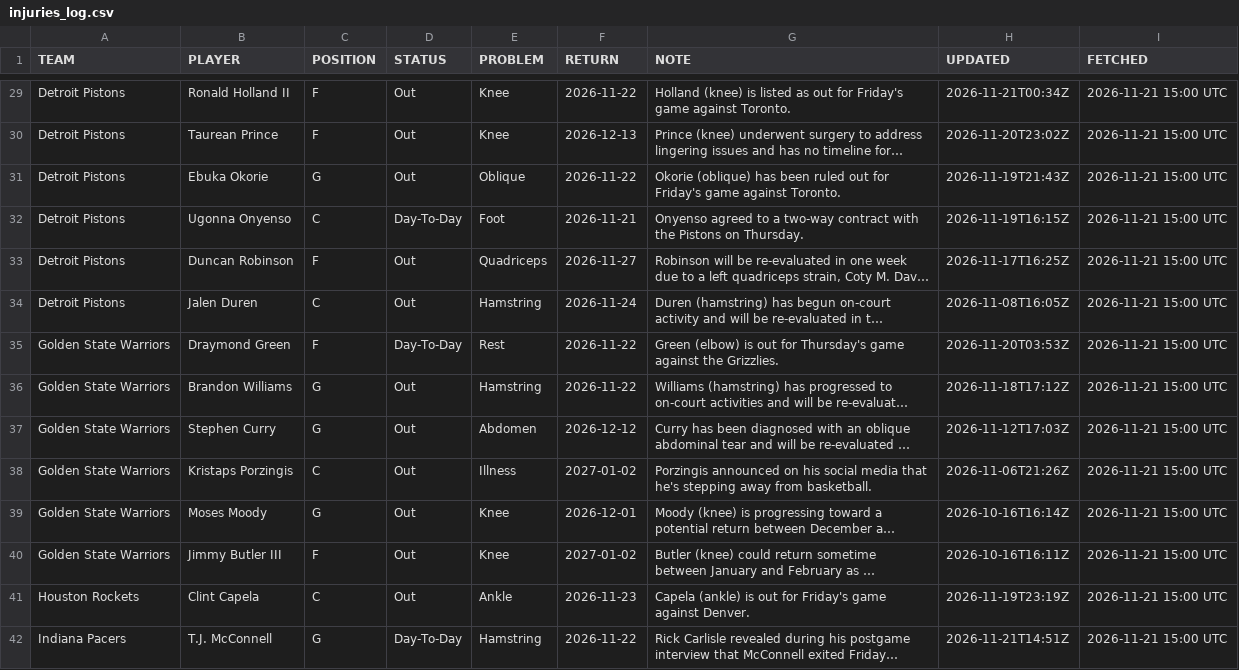
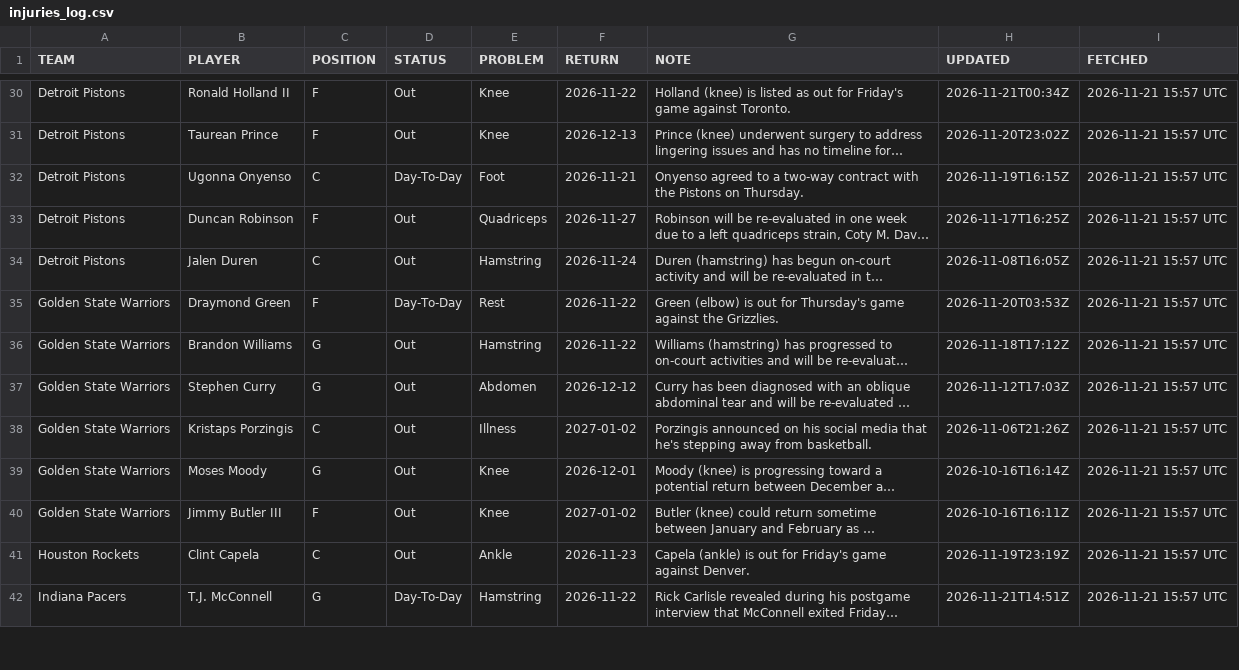
Before and after one commit to Maurizo77/sport-predictor, a CSV file: injuries_log.csv, drawn as a sheet; only a part is shown, gaps mark what is left out; long unchanged cells end in …; removed rows and columns are numbered as before the commit, all else as after; the diff covers the shown part only; the diff names each change by its address in the sheet, - before the commit and + after, or states it on an @@ line.

```diff
--- a/injuries_log.csv
+++ b/injuries_log.csv
-I30:I31 (FETCHED): 2026-11-21 15:00 UTC
+I30:I31 (FETCHED): 2026-11-21 15:57 UTC
-row 31: Detroit Pistons | Ebuka Okorie | G | Out | Oblique | 2026-11-22 | Okorie (oblique) has been ruled out for Friday's game against Toronto. | 2026-11-19T21:43Z | 2026-11-21 15:00 UTC
-I32:I42 (FETCHED): 2026-11-21 15:00 UTC
+I32:I42 (FETCHED): 2026-11-21 15:57 UTC
```
Also changed, not shown: 4 added rows, 3 removed rows and 102 edited cells elsewhere in this file.
